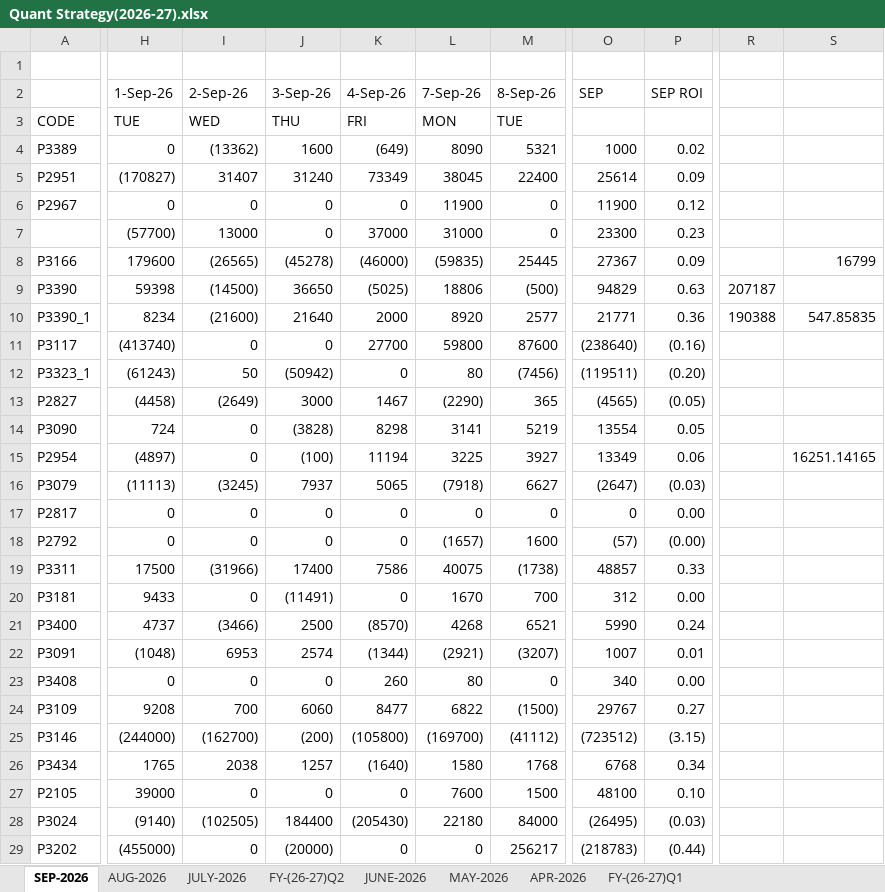
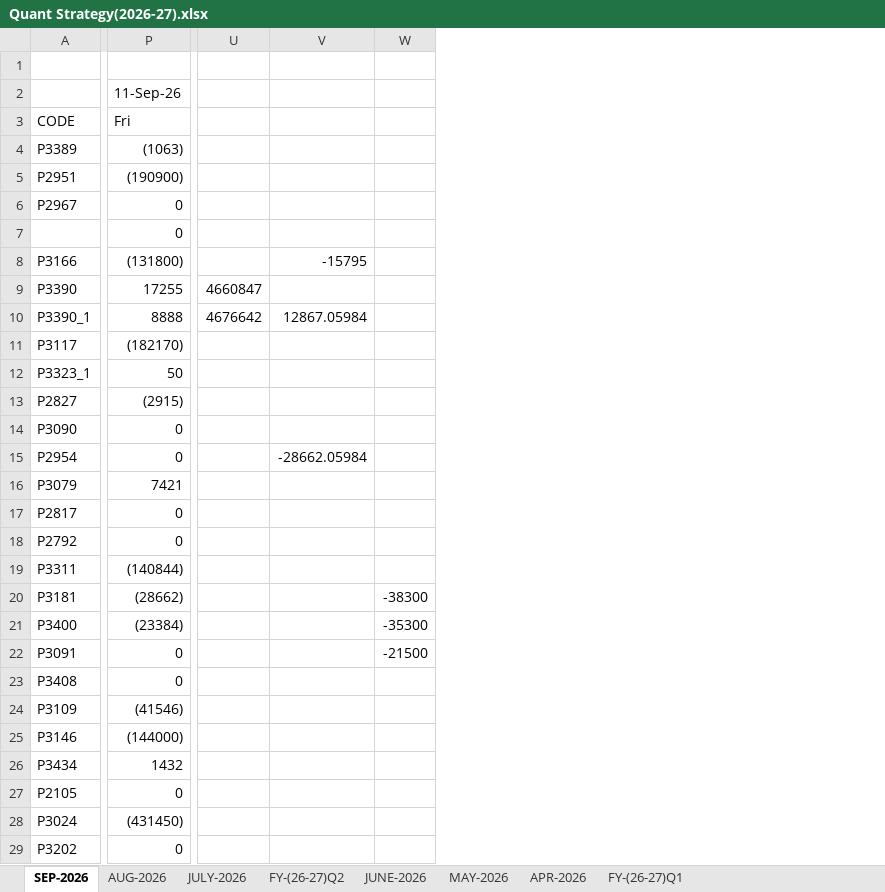
Before and after one commit to Kamgwl/Quant_report, an Excel workbook: Quant Strategy(2026-27).xlsx, sheet SEP-2026, drawn as a sheet; only a part is shown, gaps mark what is left out; values as stored, in another font and other column widths than the file's, no cell formats; conditional formats not drawn; removed rows and columns are numbered as before the commit, all else as after; the diff covers the shown part only; the diff names each change by its address in the sheet, - before the commit and + after, or states it on an @@ line.

```diff
--- a/Quant Strategy(2026-27).xlsx (sheet SEP-2026)
+++ b/Quant Strategy(2026-27).xlsx (sheet SEP-2026)
@@ column H (TUE) hidden, row 2: 1-Sep-26; rows 4-29: 0 | (170827) | 0 | (57700) | 179600 | 59398 | 8234 | (413740) | (61243) | (4458) | 724 | (4897) | (11113) | 0 | 0 | 17500 | 9433 | 4737 | (1048) | 0 | 9208 | (244000) | 1765 | 39000 | (9140) | (455000) @@
@@ column J (THU) hidden, row 2: 3-Sep-26; rows 4-29: 1600 | 31240 | 0 | 0 | (45278) | 36650 | 21640 | 0 | (50942) | 3000 | (3828) | (100) | 7937 | 0 | 0 | 17400 | (11491) | 2500 | 2574 | 0 | 6060 | (200) | 1257 | 0 | 184400 | (20000) @@
@@ column K (FRI) hidden, row 2: 4-Sep-26; rows 4-29: (649) | 73349 | 0 | 37000 | (46000) | (5025) | 2000 | 27700 | 0 | 1467 | 8298 | 11194 | 5065 | 0 | 0 | 7586 | 0 | (8570) | (1344) | 260 | 8477 | (105800) | (1640) | 0 | (205430) | 0 @@
@@ column L (MON) hidden, row 2: 7-Sep-26; rows 4-29: 8090 | 38045 | 11900 | 31000 | (59835) | 18806 | 8920 | 59800 | 80 | (2290) | 3141 | 3225 | (7918) | 0 | (1657) | 40075 | 1670 | 4268 | (2921) | 80 | 6822 | (169700) | 1580 | 7600 | 22180 | 0 @@
@@ column M (TUE) hidden, row 2: 8-Sep-26; rows 4-29: 5321 | 22400 | 0 | 0 | 25445 | (500) | 2577 | 87600 | (7456) | 365 | 5219 | 3927 | 6627 | 0 | 1600 | (1738) | 700 | 6521 | (3207) | 0 | (1500) | (41112) | 1768 | 1500 | 84000 | 256217 @@
@@ column O hidden, rows 2-29: SEP |  | 1000 | 25614 | 11900 | 23300 | 27367 | 94829 | 21771 | (238640) | (119511) | (4565) | 13554 | 13349 | (2647) | 0 | (57) | 48857 | 312 | 5990 | 1007 | 340 | 29767 | (723512) | 6768 | 48100 | (26495) | (218783) @@
-column P, rows 2-29: SEP ROI |  | 0.02 | 0.09 | 0.12 | 0.23 | 0.09 | 0.63 | 0.36 | (0.16) | (0.20) | (0.05) | 0.05 | 0.06 | (0.03) | 0.00 | (0.00) | 0.33 | 0.00 | 0.24 | 0.01 | 0.00 | 0.27 | (3.15) | 0.34 | 0.10 | (0.03) | (0.44)
@@ column R hidden, rows 9-10: 207187 | 190388 @@
@@ column S hidden, rows 8-15: 16799 |  | 547.85835 |  |  |  |  | 16251.14165 @@
+column U, rows 9-10: 4660847 | 4676642
+column V, rows 8-15: -15795 |  | 12867.05984 |  |  |  |  | -28662.05984
+column W, rows 20-22: -38300 | -35300 | -21500
-P2 (Fri): 2-Sep-26
+P2 (Fri): 11-Sep-26
-P3: WED
+P3: Fri
-P4 (Fri): (13362)
+P4 (Fri): (1063)
-P5 (Fri): 31407
+P5 (Fri): (190900)
-P7 (Fri): 13000
+P7 (Fri): 0
-P8 (Fri): (26565)
+P8 (Fri): (131800)
-P9 (Fri): (14500)
+P9 (Fri): 17255
-P10 (Fri): (21600)
+P10 (Fri): 8888
-P11 (Fri): 0
+P11 (Fri): (182170)
-P13 (Fri): (2649)
+P13 (Fri): (2915)
-P16 (Fri): (3245)
+P16 (Fri): 7421
-P19 (Fri): (31966)
+P19 (Fri): (140844)
-P20 (Fri): 0
+P20 (Fri): (28662)
-P21 (Fri): (3466)
+P21 (Fri): (23384)
-P22 (Fri): 6953
+P22 (Fri): 0
-P24 (Fri): 700
+P24 (Fri): (41546)
-P25 (Fri): (162700)
+P25 (Fri): (144000)
-P26 (Fri): 2038
+P26 (Fri): 1432
-P28 (Fri): (102505)
+P28 (Fri): (431450)
```
Also changed, not shown: 1 removed column and 24 edited cells elsewhere in this sheet, sheet FY-(26-27)Q2, sheet FY-(26-27)Q1, cell formats, formulas that keep their value, hidden cells, 3 other files.
